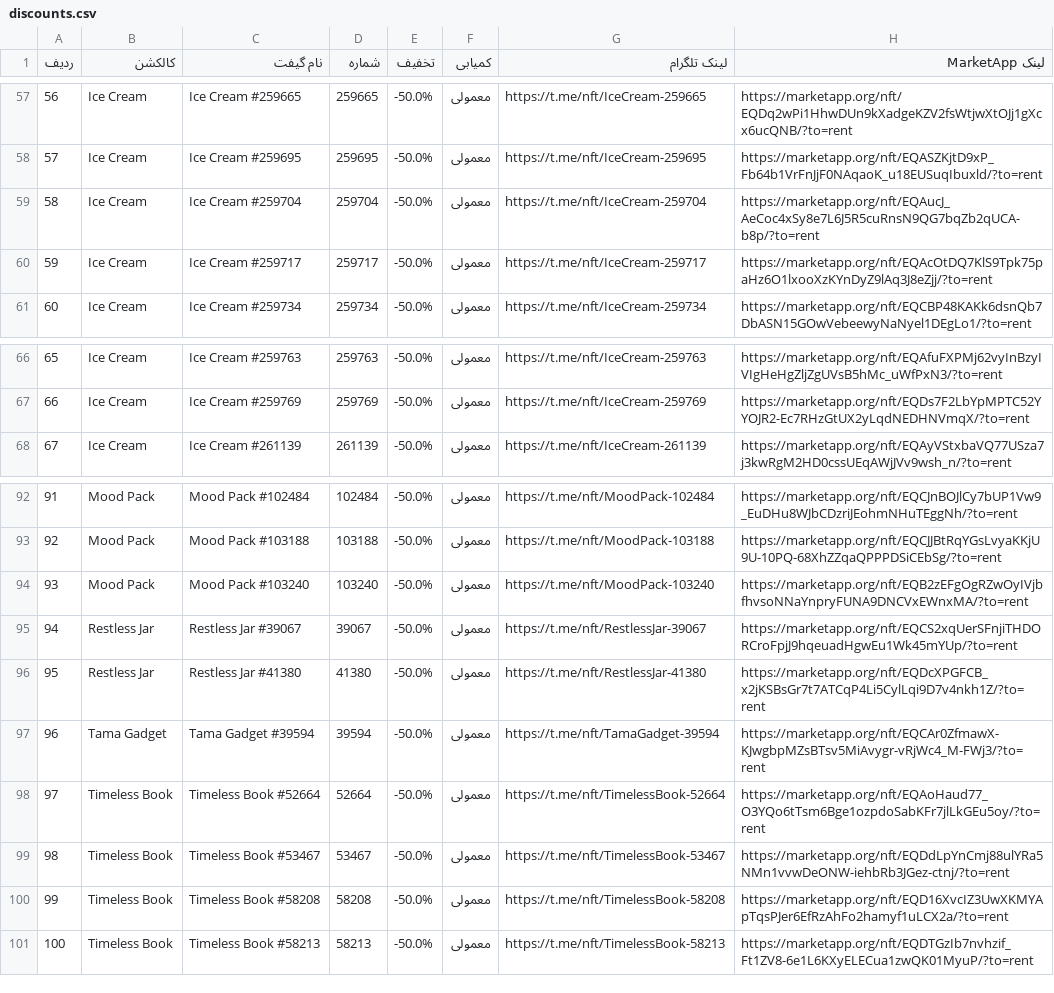
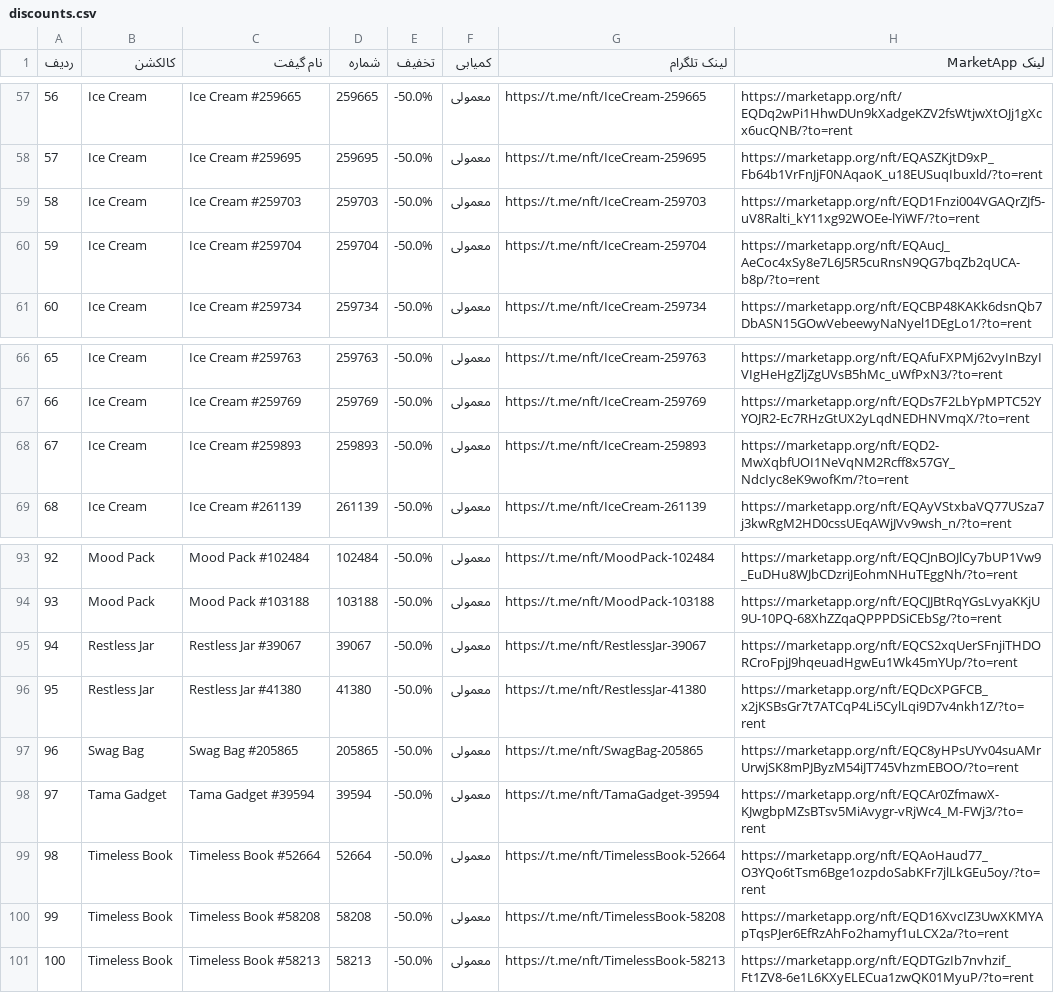
Before and after one commit to Zanjania0/market-deal-bot, a CSV file: discounts.csv, drawn as a sheet; only a part is shown, gaps mark what is left out; removed rows and columns are numbered as before the commit, all else as after; the diff names each change by its address in the sheet, - before the commit and + after, or states it on an @@ line.

```diff
--- a/discounts.csv
+++ b/discounts.csv
+row 59: 58 | Ice Cream | Ice Cream #259703 | 259703 | -50.0% | معمولی | https://t.me/nft/IceCream-259703 | https://marketapp.org/nft/EQD1Fnzi004VGAQrZJf5-uV8Ralti_kY11xg92WOEe-lYiWF/?to=rent
@@ column A (ردیف) renumbered between rows 60 and 99 @@
-row 60: 59 | Ice Cream | Ice Cream #259717 | 259717 | -50.0% | معمولی | https://t.me/nft/IceCream-259717 | https://marketapp.org/nft/EQAcOtDQ7KlS9Tpk75paHz6O1lxooXzKYnDyZ9lAq3J8eZjj/?to=rent
+row 68: 67 | Ice Cream | Ice Cream #259893 | 259893 | -50.0% | معمولی | https://t.me/nft/IceCream-259893 | https://marketapp.org/nft/EQD2-MwXqbfUOI1NeVqNM2Rcff8x57GY_NdcIyc8eK9wofKm/?to=rent
-row 94: 93 | Mood Pack | Mood Pack #103240 | 103240 | -50.0% | معمولی | https://t.me/nft/MoodPack-103240 | https://marketapp.org/nft/EQB2zEFgOgRZwOyIVjbfhvsoNNaYnpryFUNA9DNCVxEWnxMA/?to=rent
+row 97: 96 | Swag Bag | Swag Bag #205865 | 205865 | -50.0% | معمولی | https://t.me/nft/SwagBag-205865 | https://marketapp.org/nft/EQC8yHPsUYv04suAMrUrwjSK8mPJByzM54iJT745VhzmEBOO/?to=rent
-row 99: 98 | Timeless Book | Timeless Book #53467 | 53467 | -50.0% | معمولی | https://t.me/nft/TimelessBook-53467 | https://marketapp.org/nft/EQDdLpYnCmj88ulYRa5NMn1vvwDeONW-iehbRb3JGez-ctnj/?to=rent
```
Also changed, not shown: 2 other files.
